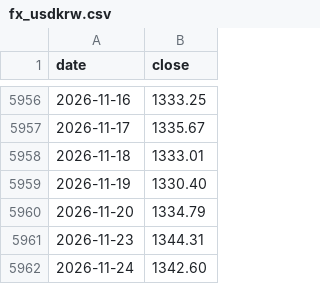
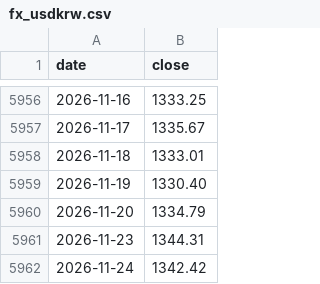
Before and after one commit to ksh-develop/etf-price-feed, a CSV file: data/fx_usdkrw.csv, drawn as a sheet; only a part is shown, gaps mark what is left out.

```diff
--- a/data/fx_usdkrw.csv
+++ b/data/fx_usdkrw.csv
@@ -5961,2 +5961,2 @@ date,close
 2026-11-23,1344.31
-2026-11-24,1342.60
+2026-11-24,1342.42
```
Also changed, not shown: 1 other file.
